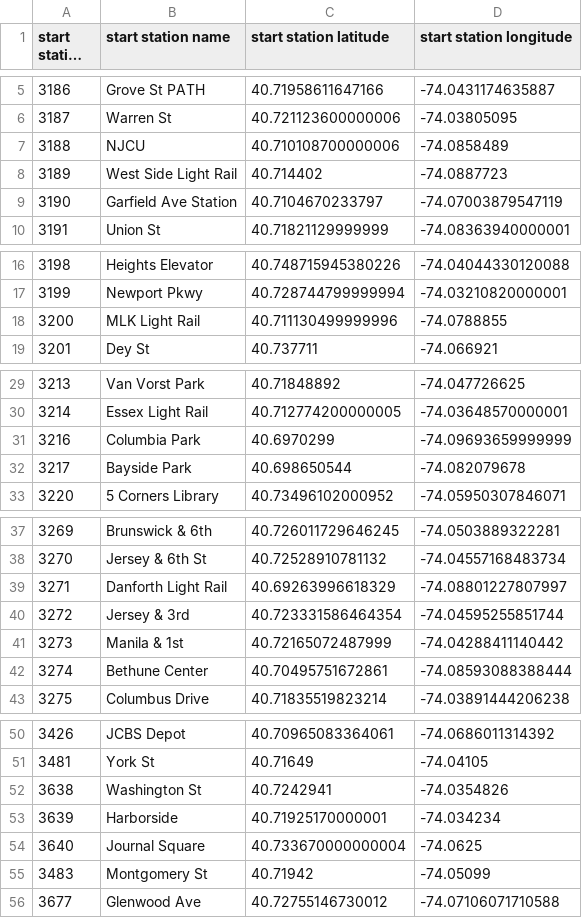
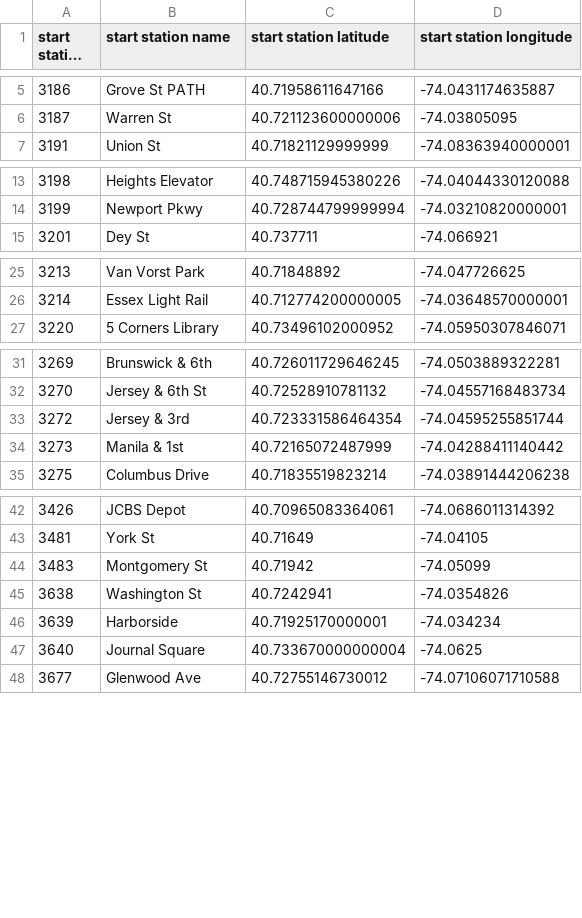
Before and after one commit to RADettmer/Tableau-Homework, a CSV file: startstation.csv, drawn as a sheet; only a part is shown, gaps mark what is left out; long unchanged cells end in …; removed rows and columns are numbered as before the commit, all else as after; the diff names each change by its address in the sheet, - before the commit and + after, or states it on an @@ line.

```diff
--- a/startstation.csv
+++ b/startstation.csv
-row 7: 3188 | NJCU | 40.710108700000006 | -74.0858489
-row 8: 3189 | West Side Light Rail | 40.714402 | -74.0887723
-row 9: 3190 | Garfield Ave Station | 40.7104670233797 | -74.07003879547119
-row 18: 3200 | MLK Light Rail | 40.711130499999996 | -74.0788855
-row 31: 3216 | Columbia Park | 40.6970299 | -74.09693659999999
-row 32: 3217 | Bayside Park | 40.698650544 | -74.082079678
-row 39: 3271 | Danforth Light Rail | 40.69263996618329 | -74.08801227807997
-row 42: 3274 | Bethune Center | 40.70495751672861 | -74.08593088388444
@@ row 55 moved to row 44: 3483 @@
```
Also changed, not shown: endstation.csv, 16 other files.
